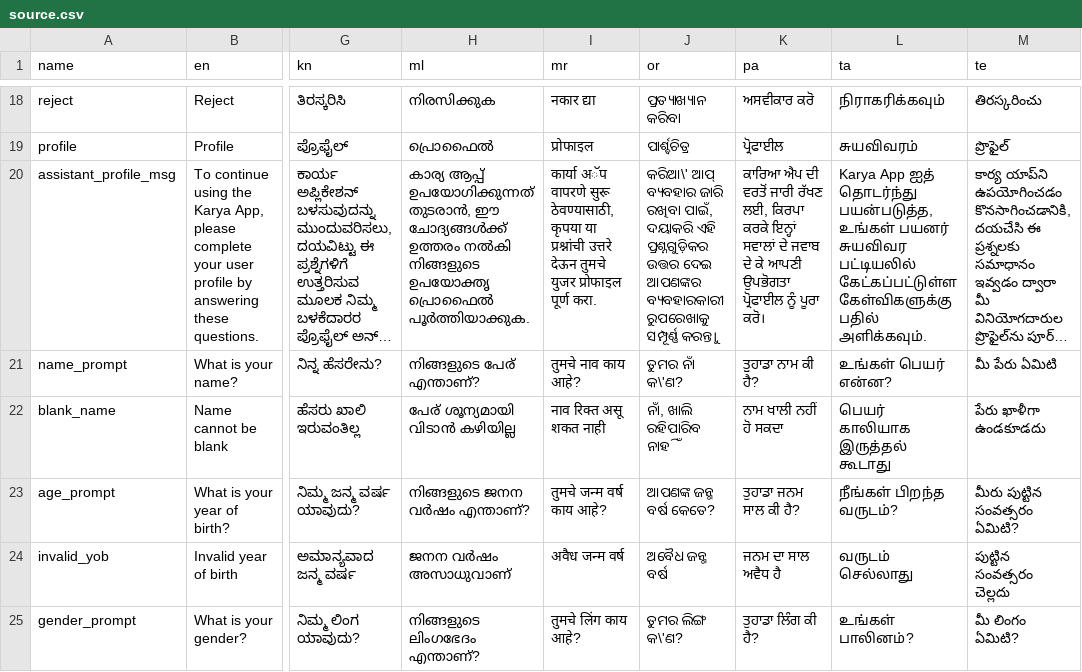
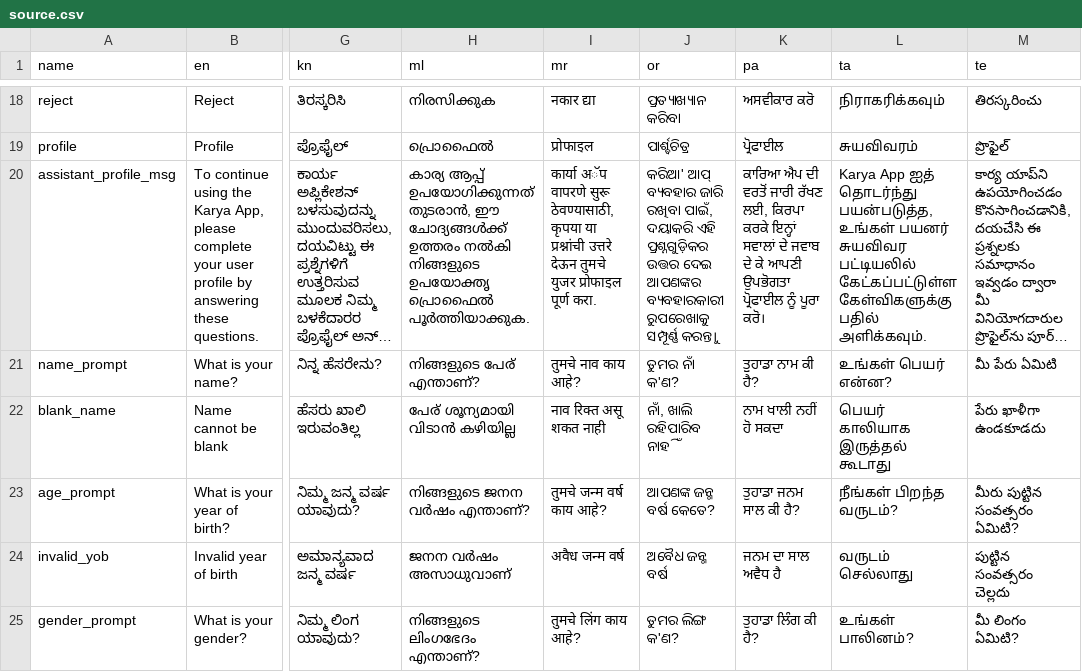
Before and after one commit to karya-inc/karya-strings, a CSV file: source.csv, drawn as a sheet; only a part is shown, gaps mark what is left out; long unchanged cells end in …; the diff covers the shown part only; the diff names each change by its address in the sheet, - before the commit and + after, or states it on an @@ line.

Commit message:
un-escaped sources

```diff
--- a/source.csv
+++ b/source.csv
-J20 (or): କରିଆ\' ଆପ୍ ବ୍ୟବହାର…
+J20 (or): କରିଆ' ଆପ୍ ବ୍ୟବହାର…
-J21 (or): ତୁମର ନାଁ କ\'ଣ?
+J21 (or): ତୁମର ନାଁ କ'ଣ?
-J25 (or): ତୁମର ଲିଙ୍ଗ କ\'ଣ?
+J25 (or): ତୁମର ଲିଙ୍ଗ କ'ଣ?
```
Also changed, not shown: 16 edited cells elsewhere in this file, 4 other files.
